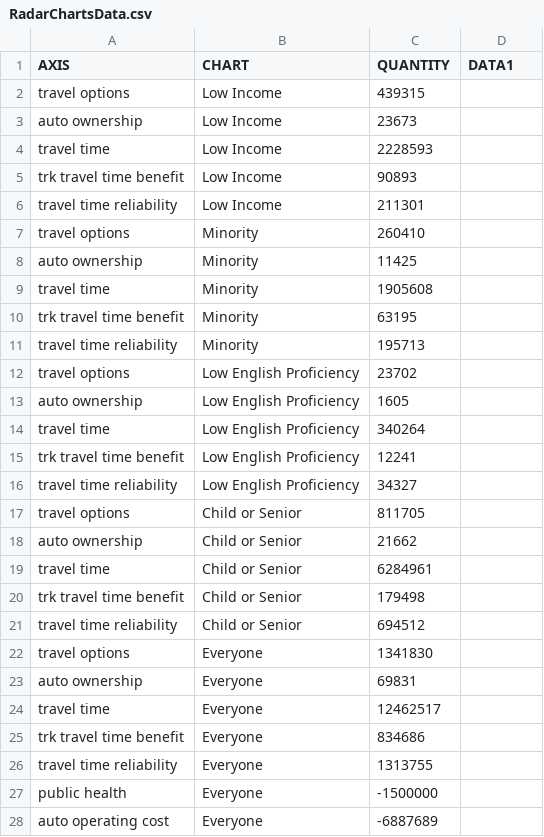
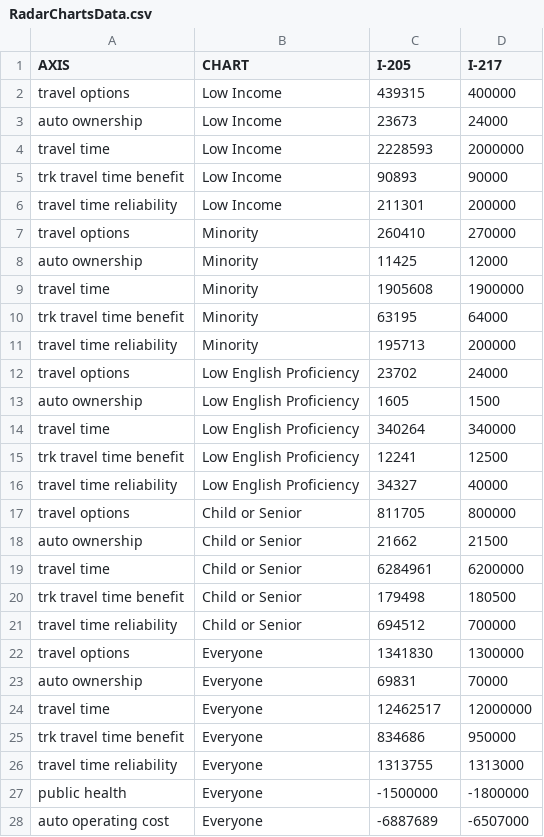
Before and after one commit to RSGInc/ActivityViz, a CSV file: data/portland/I205/RadarChartsData.csv, drawn as a sheet; only a part is shown; the diff covers the shown part only.

Commit message:
add scenario to radar chart

```diff
--- a/data/portland/I205/RadarChartsData.csv
+++ b/data/portland/I205/RadarChartsData.csv
@@ -1,28 +1,28 @@
-AXIS,CHART,QUANTITY,DATA1
-travel options,Low Income,439315
-auto ownership,Low Income,23673
-travel time,Low Income,2228593
-trk travel time benefit,Low Income,90893
-travel time reliability,Low Income,211301
-travel options,Minority,260410
-auto ownership,Minority,11425
-travel time,Minority,1905608
-trk travel time benefit,Minority,63195
-travel time reliability,Minority,195713
-travel options,Low English Proficiency,23702
-auto ownership,Low English Proficiency,1605
-travel time,Low English Proficiency,340264
-trk travel time benefit,Low English Proficiency,12241
-travel time reliability,Low English Proficiency,34327
-travel options,Child or Senior,811705
-auto ownership,Child or Senior,21662
-travel time,Child or Senior,6284961
-trk travel time benefit,Child or Senior,179498
-travel time reliability,Child or Senior,694512
-travel options,Everyone,1341830
-auto ownership,Everyone,69831
-travel time,Everyone,12462517
-trk travel time benefit,Everyone,834686
-travel time reliability,Everyone,1313755
-public health,Everyone,-1500000
-auto operating cost,Everyone,-6887689
+AXIS,CHART,I-205,I-217
+travel options,Low Income,439315,400000
+auto ownership,Low Income,23673,24000
+travel time,Low Income,2228593,2000000
+trk travel time benefit,Low Income,90893,90000
+travel time reliability,Low Income,211301,200000
+travel options,Minority,260410,270000
+auto ownership,Minority,11425,12000
+travel time,Minority,1905608,1900000
+trk travel time benefit,Minority,63195,64000
+travel time reliability,Minority,195713,200000
+travel options,Low English Proficiency,23702,24000
+auto ownership,Low English Proficiency,1605,1500
+travel time,Low English Proficiency,340264,340000
+trk travel time benefit,Low English Proficiency,12241,12500
+travel time reliability,Low English Proficiency,34327,40000
+travel options,Child or Senior,811705,800000
+auto ownership,Child or Senior,21662,21500
+travel time,Child or Senior,6284961,6200000
+trk travel time benefit,Child or Senior,179498,180500
+travel time reliability,Child or Senior,694512,700000
+travel options,Everyone,1341830,1300000
+auto ownership,Everyone,69831,70000
+travel time,Everyone,12462517,12000000
+trk travel time benefit,Everyone,834686,950000
+travel time reliability,Everyone,1313755,1313000
+public health,Everyone,-1500000,-1800000
+auto operating cost,Everyone,-6887689,-6507000
```
Also changed, not shown: 4 edited cells elsewhere in this file.
